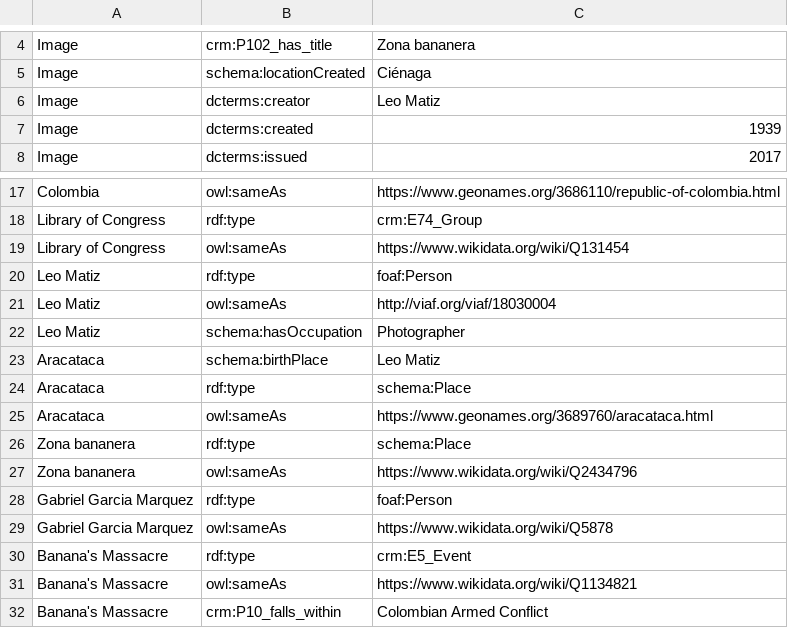
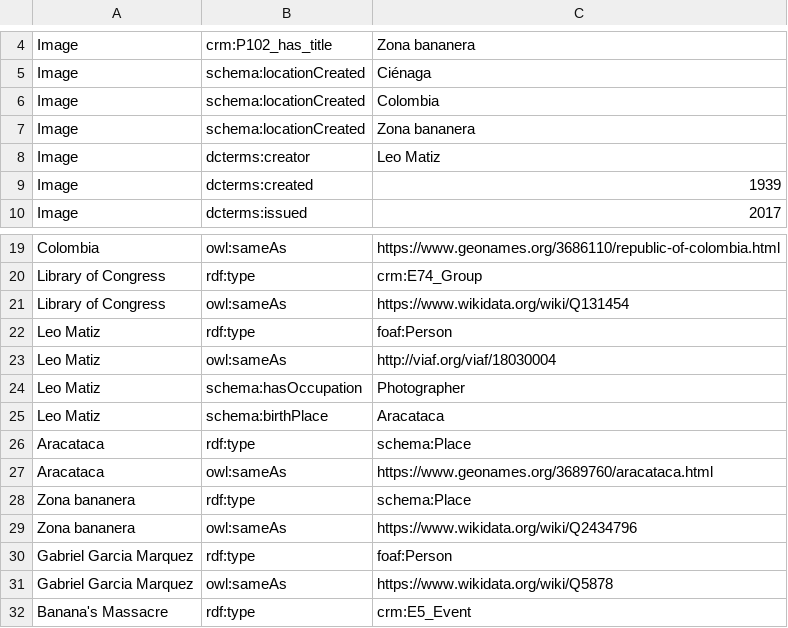
Before and after one commit to csalguero10/LODGabrielGarciaMarquez, a CSV file: csv_files/Image.csv, drawn as a sheet; only a part is shown, gaps mark what is left out; the shorter side is filled out with more unchanged rows; removed rows and columns are numbered as before the commit, all else as after; the diff names each change by its address in the sheet, - before the commit and + after, or states it on an @@ line.

```diff
--- a/csv_files/Image.csv
+++ b/csv_files/Image.csv
+row 6: Image | schema:locationCreated | Colombia
+row 7: Image | schema:locationCreated | Zona bananera
-row 23: Aracataca | schema:birthPlace | Leo Matiz
+row 25: Leo Matiz | schema:birthPlace | Aracataca
```
Also changed, not shown: csv_files/Article.csv, csv_files/Book.csv, 5 other files.
